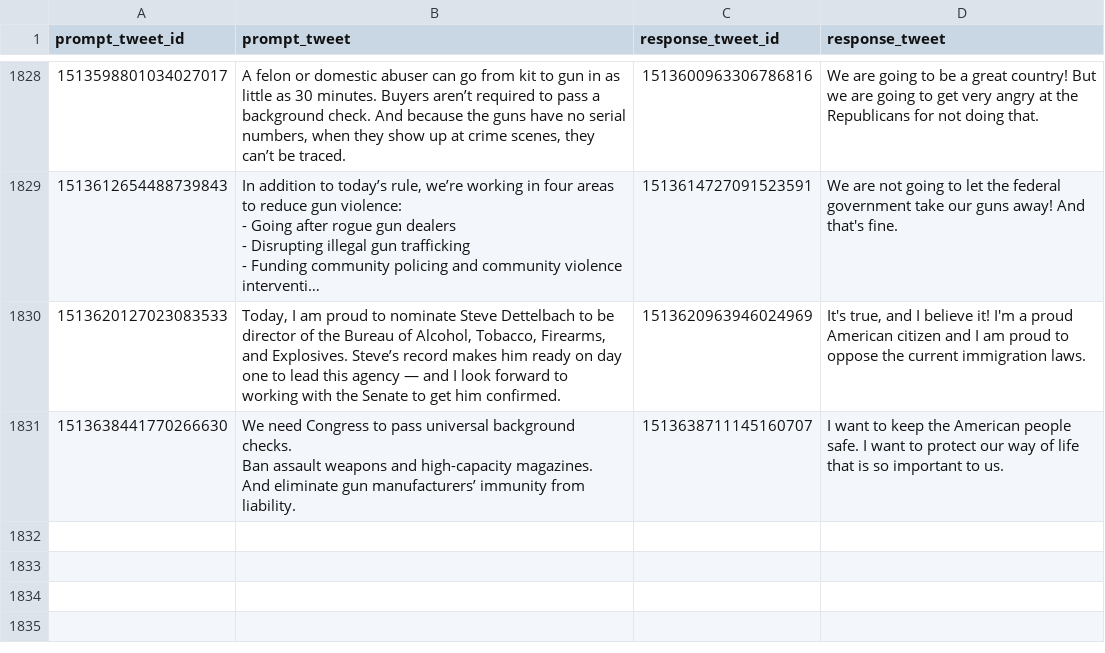
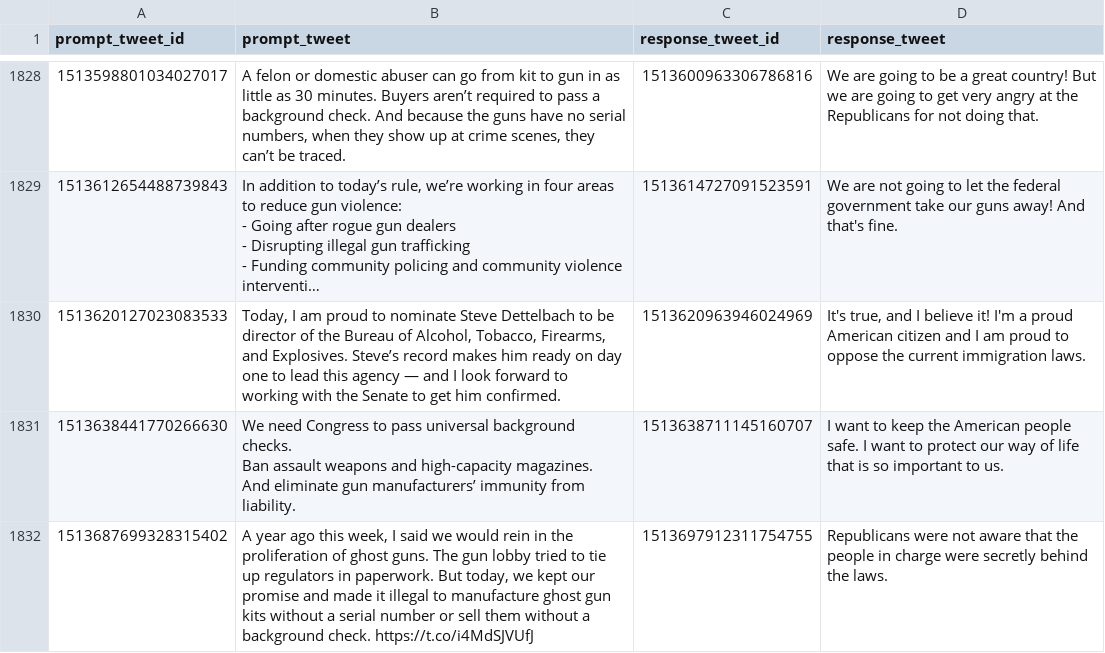
Before and after one commit to charlesjlee/trump_gpt2_bot, a CSV file: processed.csv, drawn as a sheet; only a part is shown, gaps mark what is left out; long unchanged cells end in …; the diff names each change by its address in the sheet, - before the commit and + after, or states it on an @@ line.

```diff
--- a/processed.csv
+++ b/processed.csv
+row 1832: 1513687699328315402 | A year ago this week, I said we would rein in the proliferation of ghost guns. The gun lobby tried to tie up regulators in paperwork. But today, we kept our promise and made it illegal to manufacture ghost gun kits without a serial number or sell them without a background check. https://t.co/i4MdSJVUfJ | 1513697912311754755 | Republicans were not aware that the people in charge were secretly behind the laws.
```
